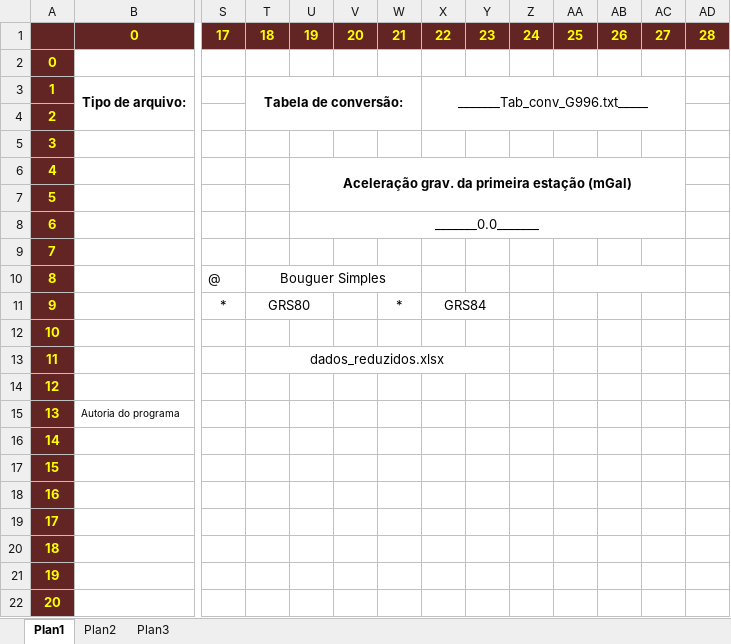
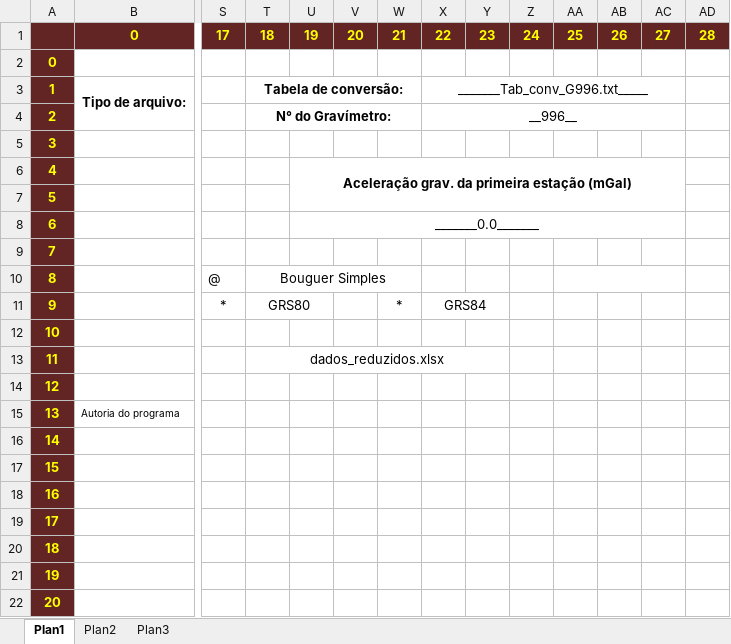
Before and after one commit to danilo-paula/PotentialMethods_GRARED_python, an Excel workbook: Planejamento da GUI.xlsx, sheet Plan1, drawn as a sheet; only a part is shown, gaps mark what is left out; values as stored, in another font and other column widths than the file's, no borders; the diff names each change by its address in the sheet, - before the commit and + after, or states it on an @@ line.

Commit message:
Inicio de implementação de seleção de gravímetro, a partir de tabela única, para conversão instrumental

```diff
--- a/Planejamento da GUI.xlsx (sheet Plan1)
+++ b/Planejamento da GUI.xlsx (sheet Plan1)
-T3:W4 merged
+T3:W3 merged
-X3:AC4 merged
+X3:AC3 merged
-T4: (empty)
+T4: N° do Gravímetro:
+T4:W4 merged
-X4: (empty)
+X4: __996__
+X4:AC4 merged
```
Also changed, not shown: 1 other file.
